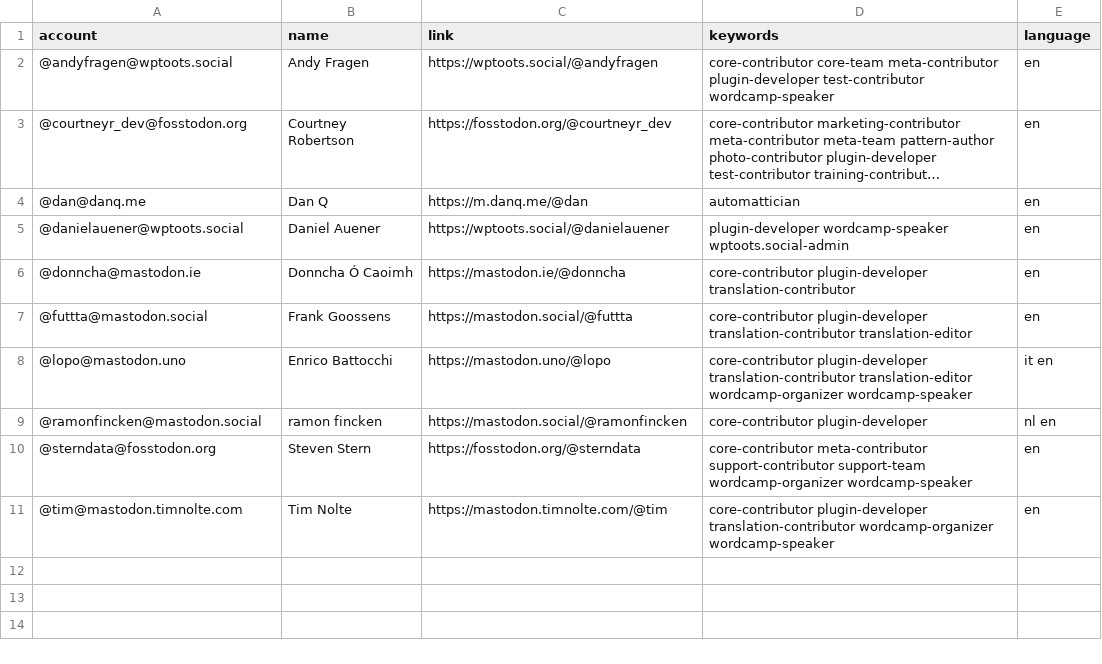
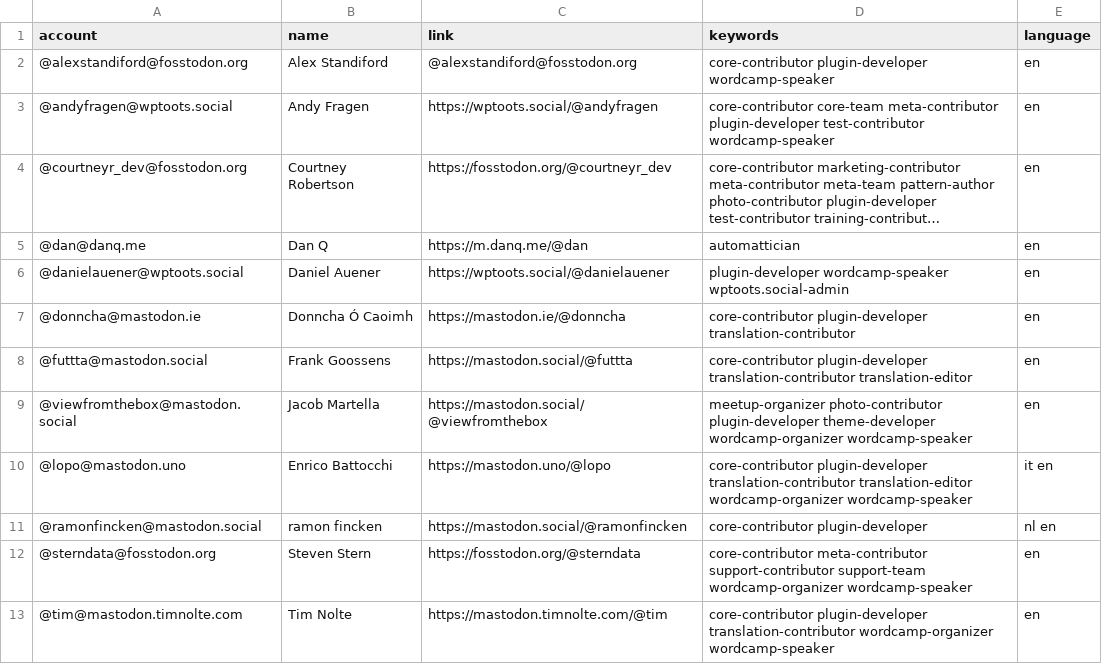
Before and after one commit to danielauener/Mastodon-WordPress-Community, a CSV file: resources/users.csv, drawn as a sheet; long unchanged cells end in …; the diff names each change by its address in the sheet, - before the commit and + after, or states it on an @@ line.

Commit message:
Update users.csv

```diff
--- a/resources/users.csv
+++ b/resources/users.csv
+row 2: @alexstandiford@fosstodon.org | Alex Standiford | @alexstandiford@fosstodon.org | core-contributor plugin-developer wordcamp-speaker | en
+row 9: @viewfromthebox@mastodon.social | Jacob Martella | https://mastodon.social/@viewfromthebox | meetup-organizer photo-contributor plugin-developer theme-developer wordcamp-organizer wordcamp-speaker | en
```
